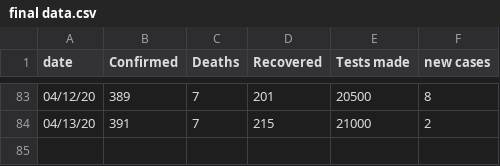
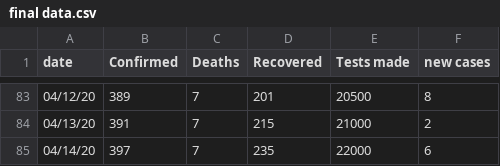
Before and after one commit to omaraar991/covid-jordan, a CSV file: final data.csv, drawn as a sheet; only a part is shown, gaps mark what is left out.

Commit message:
Add files via upload

```diff
--- a/final data.csv
+++ b/final data.csv
@@ -84 +84,2 @@ date,Confirmed,Deaths,Recovered,Tests made,new cases
 04/13/20,391,7,215,21000,2
+04/14/20,397,7,235,22000,6
```
